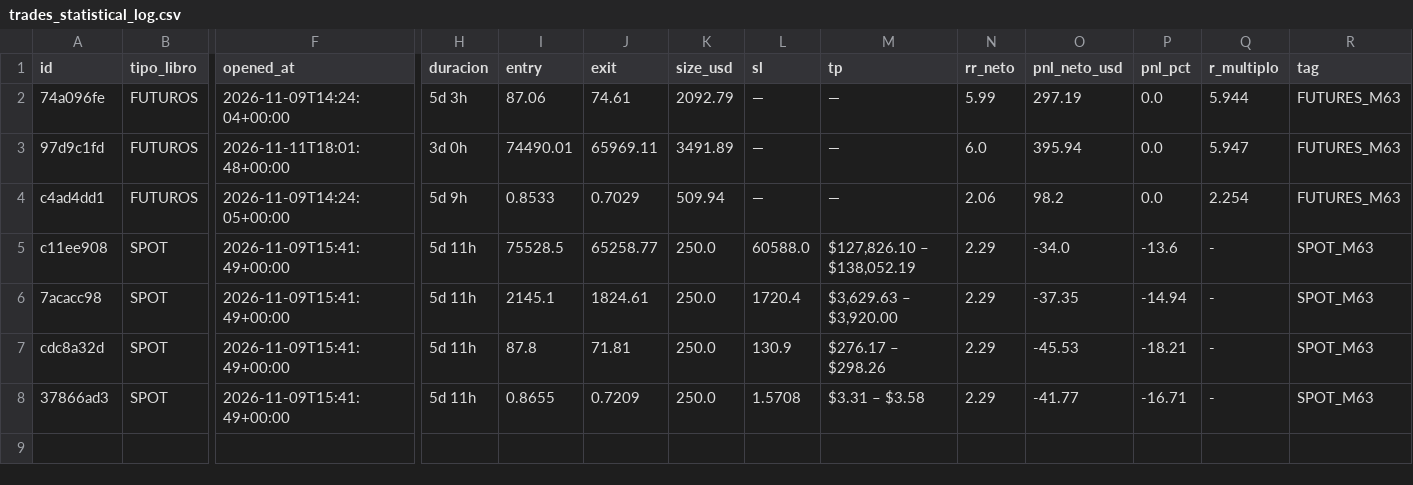
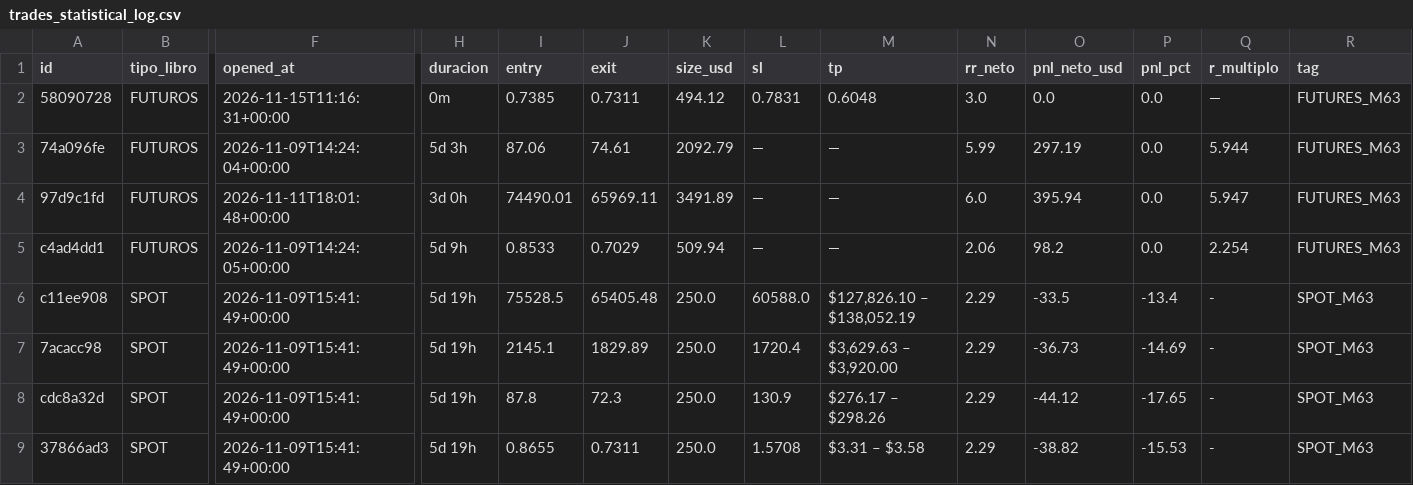
Before and after one commit to juanpabloruizru-boop/quant-arena, a CSV file: ledger/trades_statistical_log.csv, drawn as a sheet; only a part is shown, gaps mark what is left out; addresses are those after the commit; rows hold the shown columns only; the diff names each change by its address in the sheet, - before the commit and + after, or states it on an @@ line.

```diff
--- a/ledger/trades_statistical_log.csv
+++ b/ledger/trades_statistical_log.csv
+row 2: 58090728 | FUTUROS | 2026-11-15T11:16:31+00:00 | 0m | 0.7385 | 0.7311 | 494.12 | 0.7831 | 0.6048 | 3.0 | 0.0 | 0.0 | — | FUTURES_M63
-H6:H9 (duracion): 5d 11h
+H6:H9 (duracion): 5d 19h
-J6 (exit): 65258.77
+J6 (exit): 65405.48
-O6 (pnl_neto_usd): -34.0
+O6 (pnl_neto_usd): -33.5
-P6 (pnl_pct): -13.6
+P6 (pnl_pct): -13.4
-J7 (exit): 1824.61
+J7 (exit): 1829.89
-O7 (pnl_neto_usd): -37.35
+O7 (pnl_neto_usd): -36.73
-P7 (pnl_pct): -14.94
+P7 (pnl_pct): -14.69
-J8 (exit): 71.81
+J8 (exit): 72.3
-O8 (pnl_neto_usd): -45.53
+O8 (pnl_neto_usd): -44.12
-P8 (pnl_pct): -18.21
+P8 (pnl_pct): -17.65
-J9 (exit): 0.7209
+J9 (exit): 0.7311
-O9 (pnl_neto_usd): -41.77
+O9 (pnl_neto_usd): -38.82
-P9 (pnl_pct): -16.71
+P9 (pnl_pct): -15.53
```
Also changed, not shown: ledger/audit_futures.csv, ledger/audit_spot.csv, 4 other files.
